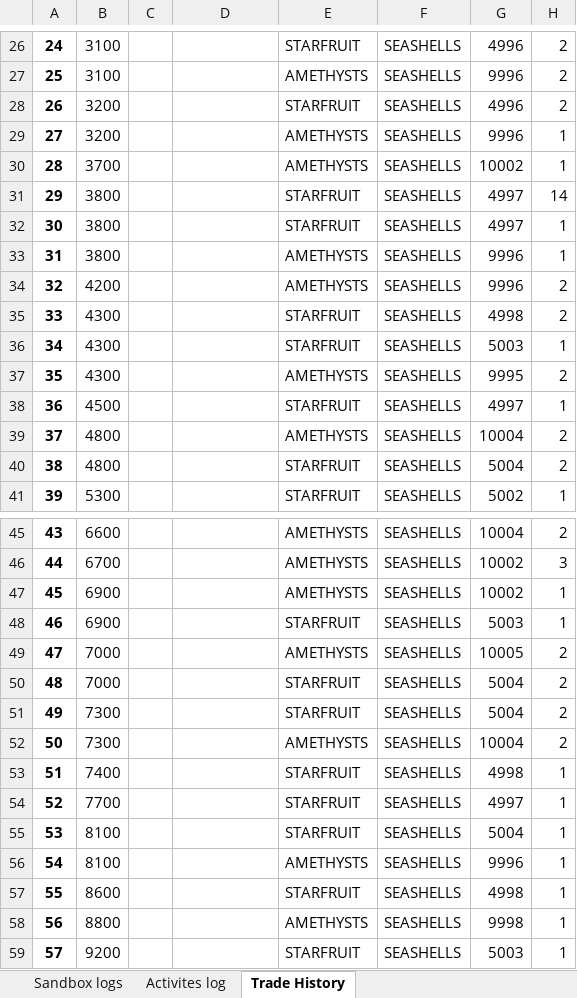
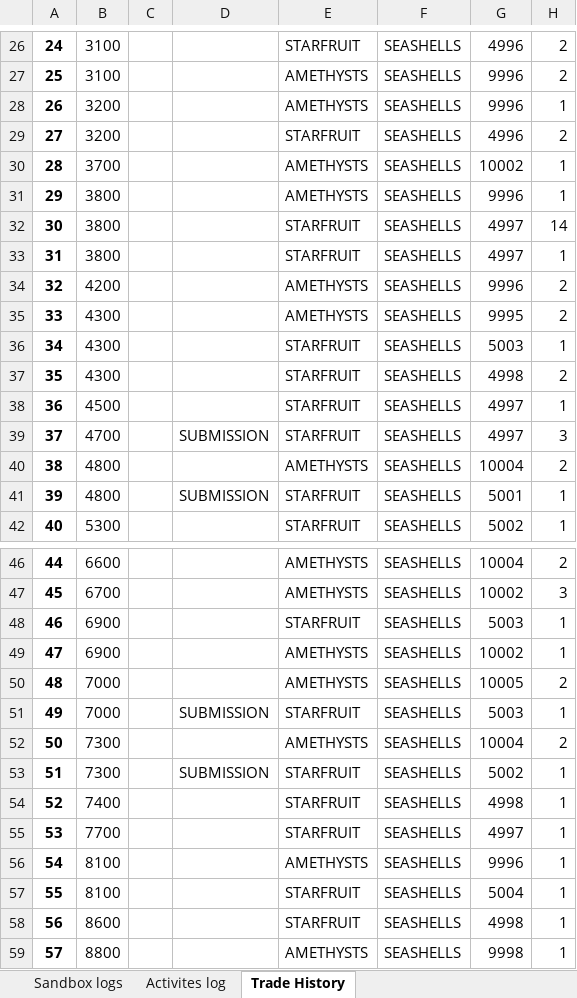
Before and after one commit to JustinMyers/prosperity_2, an Excel workbook: experiments/log_file_parser/prosperity_log.xlsx, sheet Trade History, drawn as a sheet; only a part is shown, gaps mark what is left out; the shorter side is filled out with more unchanged rows; values as stored, in another font and other column widths than the file's, no borders; removed rows and columns are numbered as before the commit, all else as after; the diff covers the shown part only; the diff names each change by its address in the sheet, - before the commit and + after, or states it on an @@ line.

Commit message:
added local_try_trader, to run the trader script once locally, to check syntax.

```diff
--- a/experiments/log_file_parser/prosperity_log.xlsx (sheet Trade History)
+++ b/experiments/log_file_parser/prosperity_log.xlsx (sheet Trade History)
@@ column A renumbered between rows 9 and 1077 @@
@@ row 29 moved to row 28: 26 @@
@@ row 33 moved to row 31: 29 @@
@@ row 37 moved to row 35: 33 @@
+row 39: 37 | 4700 |  | SUBMISSION | STARFRUIT | SEASHELLS | 4997 | 3
-D41: (empty)
+D41: SUBMISSION
-G41: 5004
+G41: 5001
-H41: 2
+H41: 1
-D51: (empty)
+D51: SUBMISSION
-G51: 5004
+G51: 5003
-H51: 2
+H51: 1
-row 51: 49 | 7300 |  |  | STARFRUIT | SEASHELLS | 5004 | 2
+row 53: 51 | 7300 |  | SUBMISSION | STARFRUIT | SEASHELLS | 5002 | 1
```
Also changed, not shown: 163 moved rows elsewhere in this sheet, sheet Activites log, sheet Sandbox logs, 6 other files.
